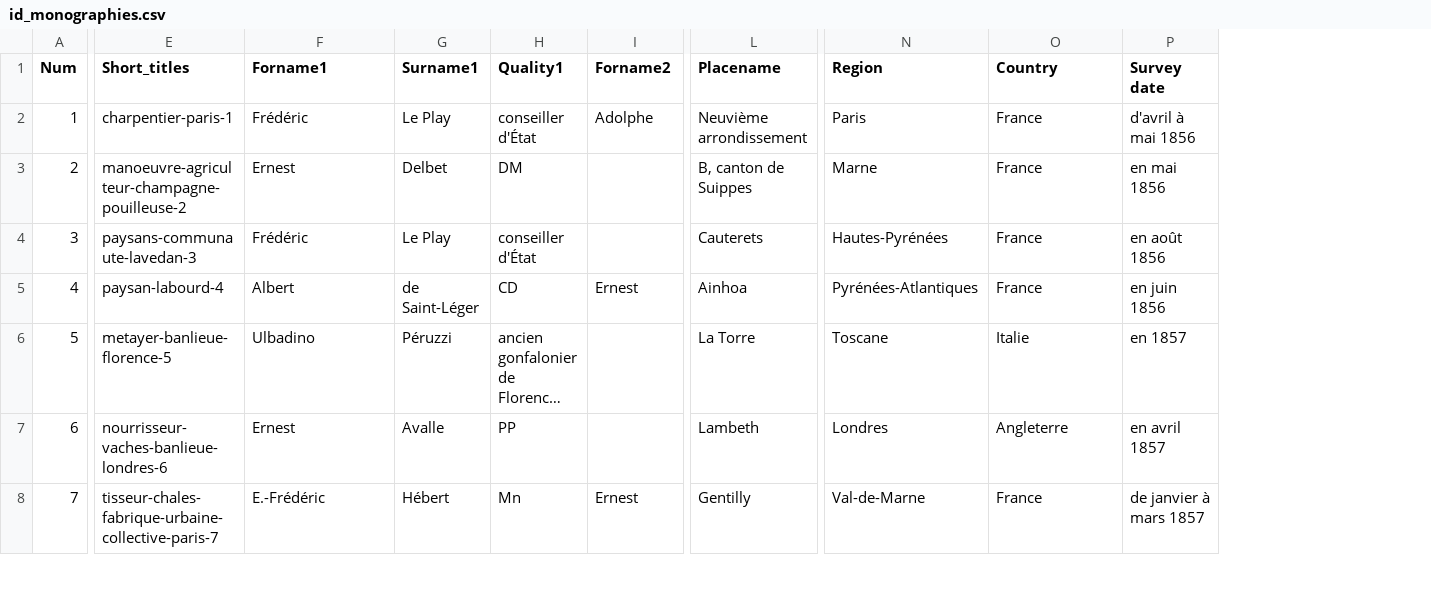
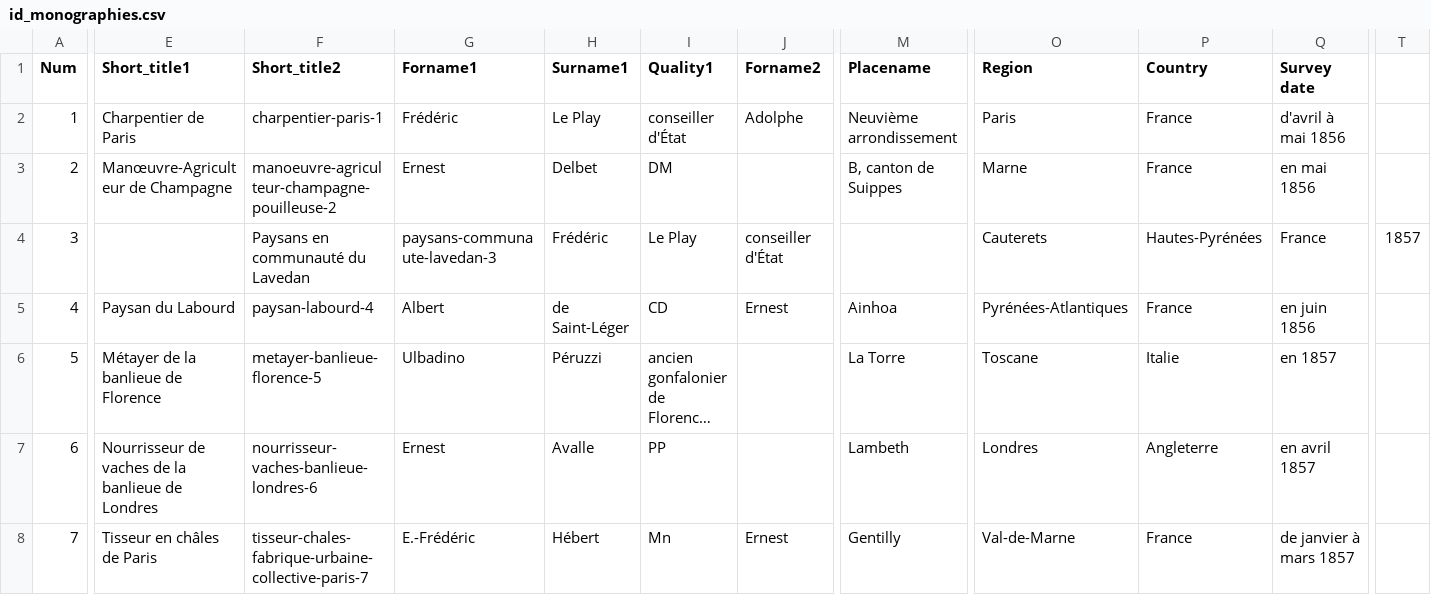
Before and after one commit to jeandamien-genero/app-ouvriers-deux-mondes, a CSV file: app/static/csv/id_monographies.csv, drawn as a sheet; only a part is shown, gaps mark what is left out; long unchanged cells end in …; addresses are those after the commit; the diff covers the shown part only; the diff names each change by its address in the sheet, - before the commit and + after, or states it on an @@ line.

Commit message:
+ short title 1

```diff
--- a/app/static/csv/id_monographies.csv
+++ b/app/static/csv/id_monographies.csv
+column E (Short_title1), rows 2-8: Charpentier de Paris | Manœuvre-Agriculteur de Champagne |  | Paysan du Labourd | Métayer de la banlieue de Florence | Nourrisseur de vaches de la banlieue de Londres | Tisseur en châles de Paris
+column T, row 4: 1857
-F1: Short_titles
+F1: Short_title2
-F4 (Short_title2): paysans-communaute-lavedan-3
+F4 (Short_title2): Paysans en communauté du Lavedan
-G4 (Forname1): Frédéric
+G4 (Forname1): paysans-communaute-lavedan-3
-H4 (Surname1): Le Play
+H4 (Surname1): Frédéric
-I4 (Quality1): conseiller d'État
+I4 (Quality1): Le Play
-J4 (Forname2): (empty)
+J4 (Forname2): conseiller d'État
-M4 (Placename): Cauterets
+M4 (Placename): (empty)
-O4 (Region): Hautes-Pyrénées
+O4 (Region): Cauterets
-P4 (Country): France
+P4 (Country): Hautes-Pyrénées
-Q4 (Survey date): en août 1856
+Q4 (Survey date): France
```
Also changed, not shown: 36 edited cells elsewhere in this file.
